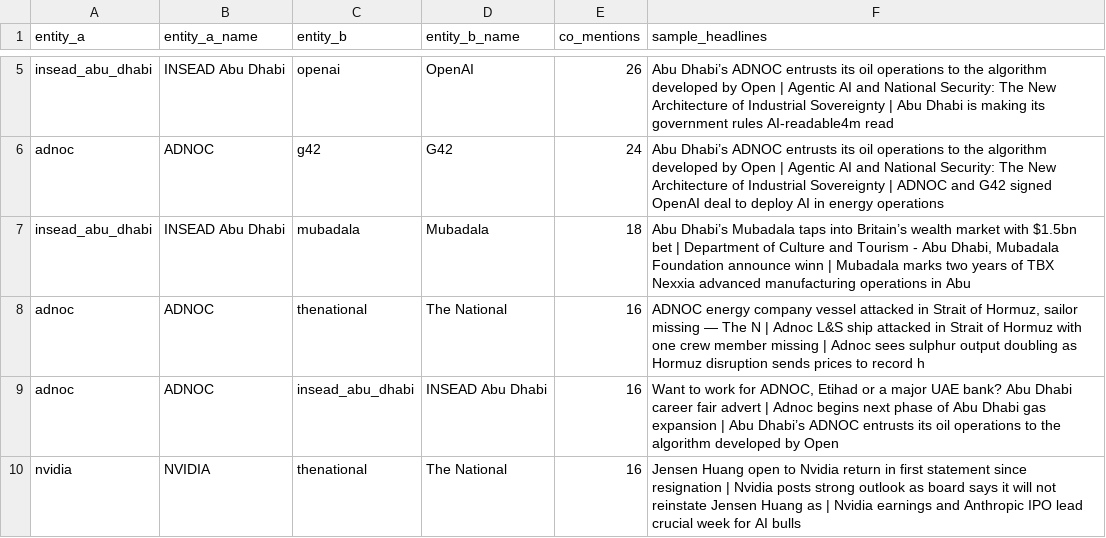
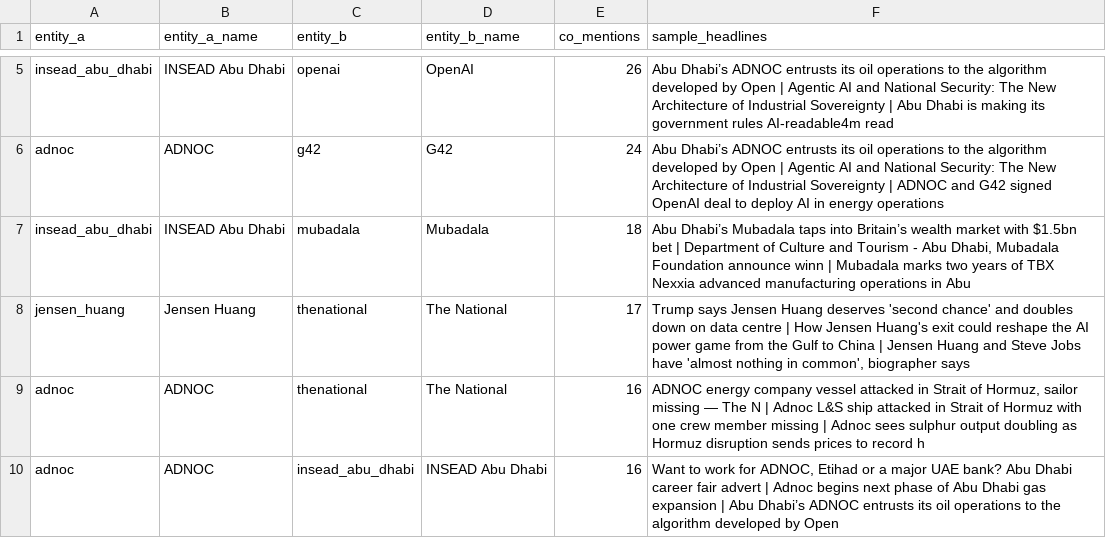
Before and after one commit to qizhangumich/power_network, a CSV file: data/suggested_edges.csv, drawn as a sheet; only a part is shown, gaps mark what is left out; the shorter side is filled out with more unchanged rows; the diff covers the shown part only.

```diff
--- a/data/suggested_edges.csv
+++ b/data/suggested_edges.csv
@@ -7,2 +7,3 @@ adnoc,ADNOC,g42,G42,24,Abu Dhabi’s ADNOC entrusts its oil operations to the al
 insead_abu_dhabi,INSEAD Abu Dhabi,mubadala,Mubadala,18,"Abu Dhabi’s Mubadala taps into Britain’s wealth market with $1.5bn bet | Department of Culture and Tourism - Abu Dhabi, Mubadala Foundation announce winn | Mubadala marks two years of TBX Nexxia advanced manufacturing operations in Abu "
+jensen_huang,Jensen Huang,thenational,The National,17,"Trump says Jensen Huang deserves 'second chance' and doubles down on data centre | How Jensen Huang's exit could reshape the AI power game from the Gulf to China | Jensen Huang and Steve Jobs have 'almost nothing in common', biographer says"
 adnoc,ADNOC,thenational,The National,16,"ADNOC energy company vessel attacked in Strait of Hormuz, sailor missing — The N | Adnoc L&S ship attacked in Strait of Hormuz with one crew member missing | Adnoc sees sulphur output doubling as Hormuz disruption sends prices to record h"
```
Also changed, not shown: 4 added rows elsewhere in this file, data/backfill_queue.csv, data/institution_candidates.csv, 21 other files.
